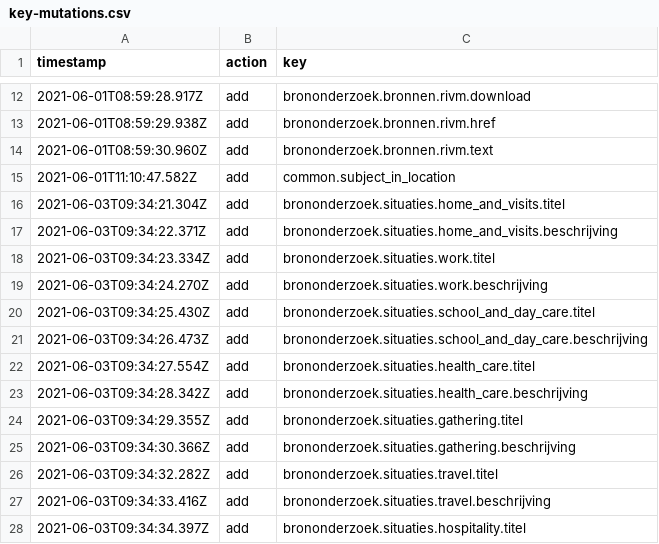
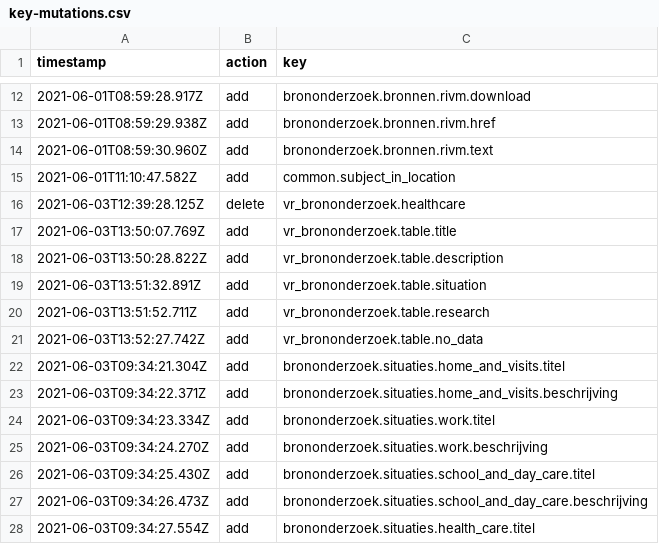
Before and after one commit to jorrikklijnsma/nl-covid19-data-dashboard, a CSV file: packages/cms/src/lokalize/key-mutations.csv, drawn as a sheet; only a part is shown, gaps mark what is left out; the shorter side is filled out with more unchanged rows; the diff covers the shown part only.

Commit message:
Add situations table on VR level (#2937)
* Situation table

* Last tweaks, changed and removed some keys and added icons

* Github feedback

* Github feedback

* Add tooltip

* Cleanup

* Remove double paragraph

* Small tweak replacevariablesintext

* Update lokalize keys and added date range to bottom of tile

```diff
--- a/packages/cms/src/lokalize/key-mutations.csv
+++ b/packages/cms/src/lokalize/key-mutations.csv
@@ -15,2 +15,8 @@ timestamp,action,key
 2021-06-01T11:10:47.582Z,add,common.subject_in_location
+2021-06-03T12:39:28.125Z,delete,vr_brononderzoek.healthcare
+2021-06-03T13:50:07.769Z,add,vr_brononderzoek.table.title
+2021-06-03T13:50:28.822Z,add,vr_brononderzoek.table.description
+2021-06-03T13:51:32.891Z,add,vr_brononderzoek.table.situation
+2021-06-03T13:51:52.711Z,add,vr_brononderzoek.table.research
+2021-06-03T13:52:27.742Z,add,vr_brononderzoek.table.no_data
 2021-06-03T09:34:21.304Z,add,brononderzoek.situaties.home_and_visits.titel
```
Also changed, not shown: 33 added rows elsewhere in this file, 6 other files.
